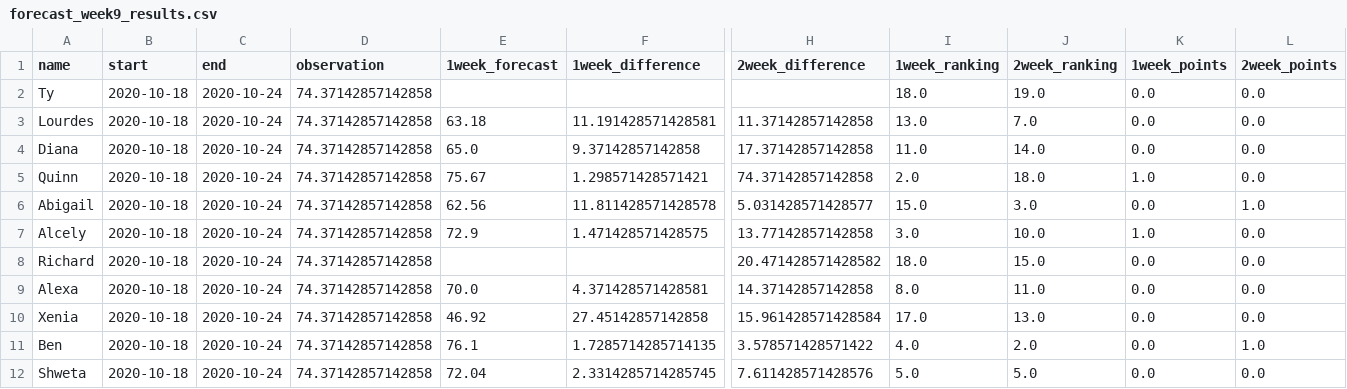
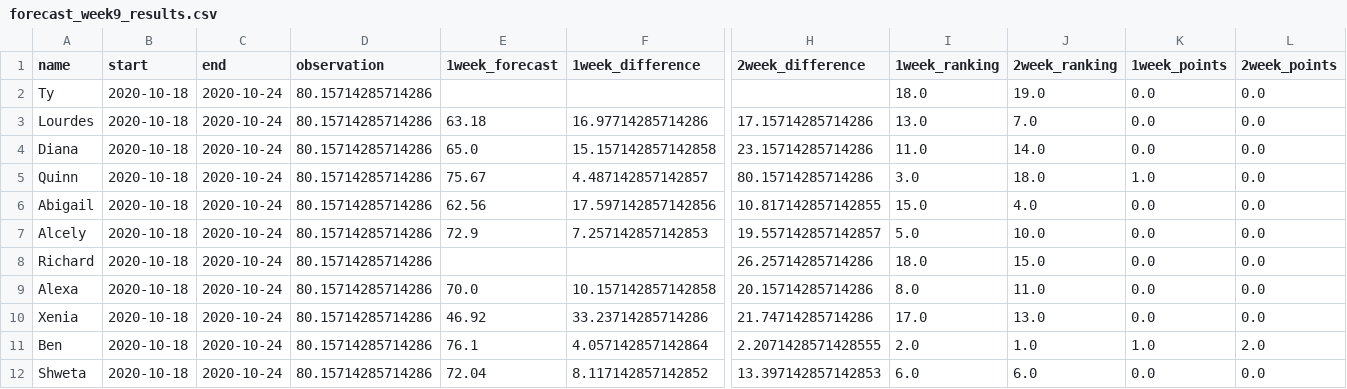
Before and after one commit to HAS-Tools-Fall2020/forecasting, a CSV file: weekly_results/forecast_week9_results.csv, drawn as a sheet; only a part is shown, gaps mark what is left out; the diff covers the shown part only; the diff names each change by its address in the sheet, - before the commit and + after, or states it on an @@ line.

```diff
--- a/weekly_results/forecast_week9_results.csv
+++ b/weekly_results/forecast_week9_results.csv
-D2:D12 (observation): 74.37142857142858
+D2:D12 (observation): 80.15714285714286
-F3 (1week_difference): 11.191428571428581
+F3 (1week_difference): 16.97714285714286
-H3 (2week_difference): 11.37142857142858
+H3 (2week_difference): 17.15714285714286
-F4 (1week_difference): 9.37142857142858
+F4 (1week_difference): 15.157142857142858
-H4 (2week_difference): 17.37142857142858
+H4 (2week_difference): 23.15714285714286
-F5 (1week_difference): 1.298571428571421
+F5 (1week_difference): 4.487142857142857
-H5 (2week_difference): 74.37142857142858
+H5 (2week_difference): 80.15714285714286
-I5 (1week_ranking): 2.0
+I5 (1week_ranking): 3.0
-F6 (1week_difference): 11.811428571428578
+F6 (1week_difference): 17.597142857142856
-H6 (2week_difference): 5.031428571428577
+H6 (2week_difference): 10.817142857142855
-J6 (2week_ranking): 3.0
+J6 (2week_ranking): 4.0
-L6 (2week_points): 1.0
+L6 (2week_points): 0.0
-F7 (1week_difference): 1.471428571428575
+F7 (1week_difference): 7.257142857142853
-H7 (2week_difference): 13.77142857142858
+H7 (2week_difference): 19.557142857142857
-I7 (1week_ranking): 3.0
+I7 (1week_ranking): 5.0
-K7 (1week_points): 1.0
+K7 (1week_points): 0.0
-H8 (2week_difference): 20.471428571428582
+H8 (2week_difference): 26.25714285714286
-F9 (1week_difference): 4.371428571428581
+F9 (1week_difference): 10.157142857142858
-H9 (2week_difference): 14.37142857142858
+H9 (2week_difference): 20.15714285714286
-F10 (1week_difference): 27.45142857142858
+F10 (1week_difference): 33.23714285714286
-H10 (2week_difference): 15.961428571428584
+H10 (2week_difference): 21.74714285714286
-F11 (1week_difference): 1.7285714285714135
+F11 (1week_difference): 4.057142857142864
-H11 (2week_difference): 3.578571428571422
+H11 (2week_difference): 2.2071428571428555
-I11 (1week_ranking): 4.0
+I11 (1week_ranking): 2.0
-J11 (2week_ranking): 2.0
+J11 (2week_ranking): 1.0
-K11 (1week_points): 0.0
+K11 (1week_points): 1.0
-L11 (2week_points): 1.0
+L11 (2week_points): 2.0
-F12 (1week_difference): 2.3314285714285745
+F12 (1week_difference): 8.117142857142852
-H12 (2week_difference): 7.611428571428576
+H12 (2week_difference): 13.397142857142853
-I12 (1week_ranking): 5.0
+I12 (1week_ranking): 6.0
-J12 (2week_ranking): 5.0
+J12 (2week_ranking): 6.0
```
Also changed, not shown: 33 edited cells elsewhere in this file, weekly_results/weekly_observations.csv, 7 other files.
